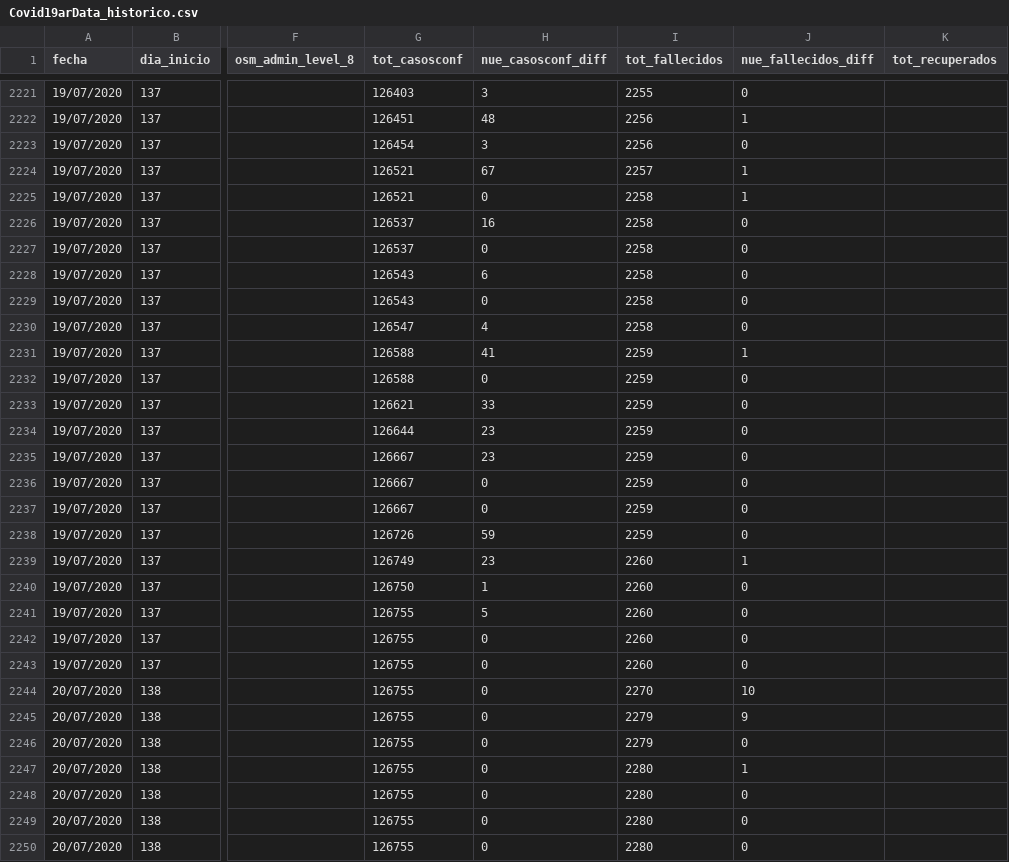
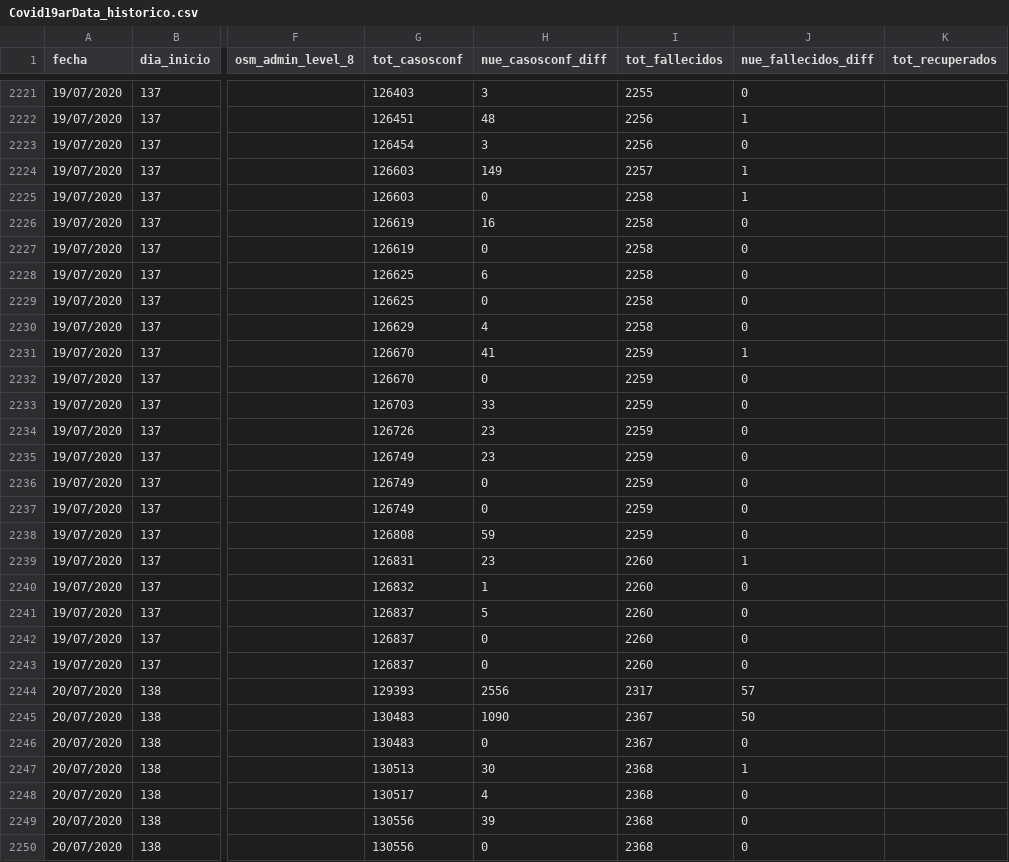
Before and after one commit to sergiovillordo/covid19_spread, a CSV file: data/argentina/Covid19arData_historico.csv, drawn as a sheet; only a part is shown, gaps mark what is left out; the diff covers the shown part only; the diff names each change by its address in the sheet, - before the commit and + after, or states it on an @@ line.

```diff
--- a/data/argentina/Covid19arData_historico.csv
+++ b/data/argentina/Covid19arData_historico.csv
-G2224:G2225 (tot_casosconf): 126521
+G2224:G2225 (tot_casosconf): 126603
-H2224 (nue_casosconf_diff): 67
+H2224 (nue_casosconf_diff): 149
-G2226:G2227 (tot_casosconf): 126537
+G2226:G2227 (tot_casosconf): 126619
-G2228:G2229 (tot_casosconf): 126543
+G2228:G2229 (tot_casosconf): 126625
-G2230 (tot_casosconf): 126547
+G2230 (tot_casosconf): 126629
-G2231:G2232 (tot_casosconf): 126588
+G2231:G2232 (tot_casosconf): 126670
-G2233 (tot_casosconf): 126621
+G2233 (tot_casosconf): 126703
-G2234 (tot_casosconf): 126644
+G2234 (tot_casosconf): 126726
-G2235:G2237 (tot_casosconf): 126667
+G2235:G2237 (tot_casosconf): 126749
-G2238 (tot_casosconf): 126726
+G2238 (tot_casosconf): 126808
-G2239 (tot_casosconf): 126749
+G2239 (tot_casosconf): 126831
-G2240 (tot_casosconf): 126750
+G2240 (tot_casosconf): 126832
-G2241:G2243 (tot_casosconf): 126755
+G2241:G2243 (tot_casosconf): 126837
-G2244 (tot_casosconf): 126755
+G2244 (tot_casosconf): 129393
-H2244 (nue_casosconf_diff): 0
+H2244 (nue_casosconf_diff): 2556
-I2244 (tot_fallecidos): 2270
+I2244 (tot_fallecidos): 2317
-J2244 (nue_fallecidos_diff): 10
+J2244 (nue_fallecidos_diff): 57
-G2245:G2246 (tot_casosconf): 126755
+G2245:G2246 (tot_casosconf): 130483
-H2245 (nue_casosconf_diff): 0
+H2245 (nue_casosconf_diff): 1090
-I2245:I2246 (tot_fallecidos): 2279
+I2245:I2246 (tot_fallecidos): 2367
-J2245 (nue_fallecidos_diff): 9
+J2245 (nue_fallecidos_diff): 50
-G2247 (tot_casosconf): 126755
+G2247 (tot_casosconf): 130513
-H2247 (nue_casosconf_diff): 0
+H2247 (nue_casosconf_diff): 30
-I2247:I2250 (tot_fallecidos): 2280
+I2247:I2250 (tot_fallecidos): 2368
-G2248 (tot_casosconf): 126755
+G2248 (tot_casosconf): 130517
-H2248 (nue_casosconf_diff): 0
+H2248 (nue_casosconf_diff): 4
-G2249:G2250 (tot_casosconf): 126755
+G2249:G2250 (tot_casosconf): 130556
-H2249 (nue_casosconf_diff): 0
+H2249 (nue_casosconf_diff): 39
```
Also changed, not shown: 71 edited cells elsewhere in this file, 1 other file.
